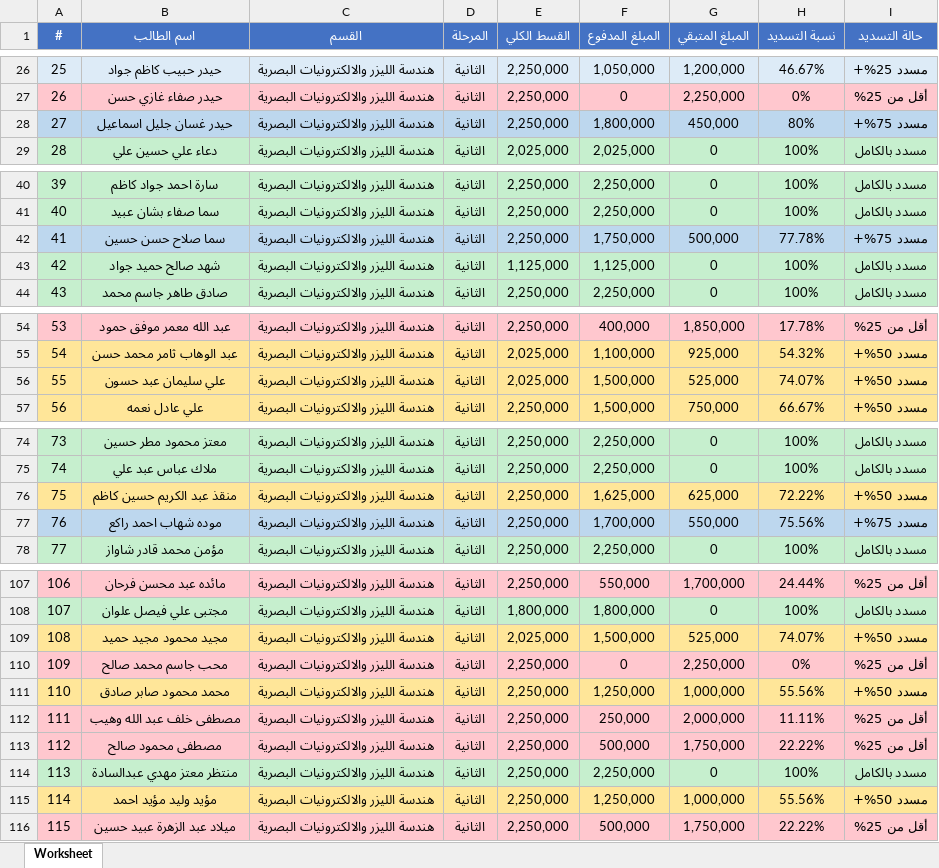
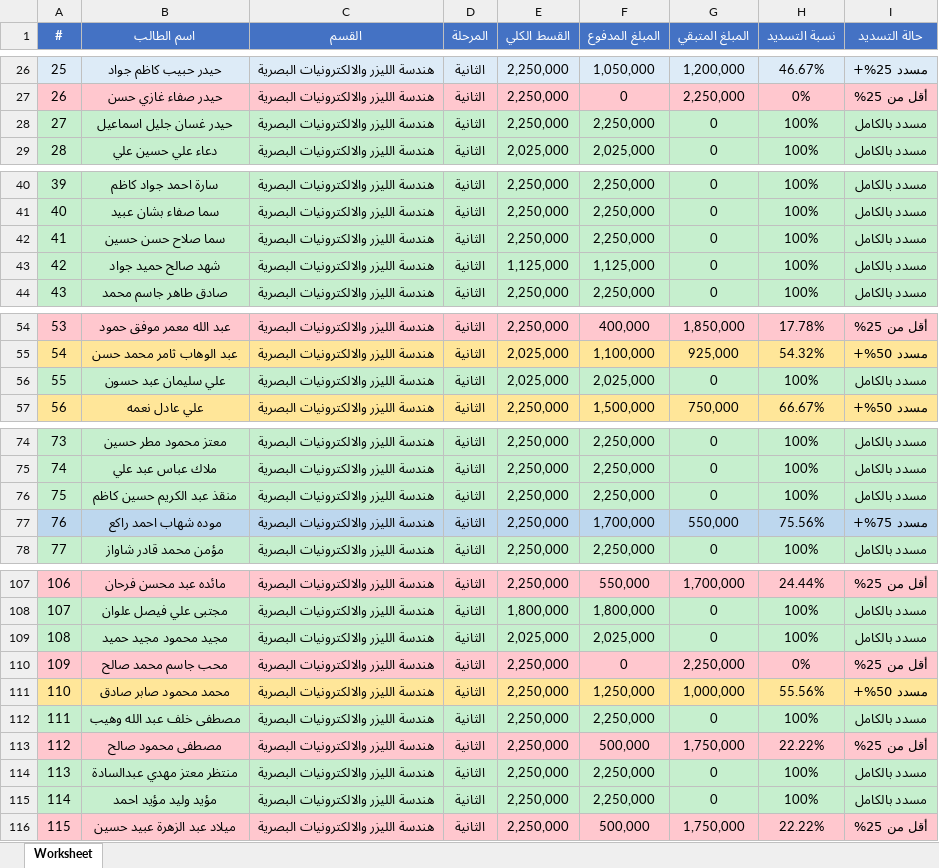
Before and after one commit to AhmedAldulaimi96/student-results, an Excel workbook: pay2.xlsx, sheet Worksheet, drawn as a sheet; only a part is shown, gaps mark what is left out; values as stored, in another font and other column widths than the file's, no borders; the diff covers the shown part only; the diff names each change by its address in the sheet, - before the commit and + after, or states it on an @@ line.

```diff
--- a/pay2.xlsx (sheet Worksheet)
+++ b/pay2.xlsx (sheet Worksheet)
-A28:I28 fill: #BDD7EE
+A28:I28 fill: #C6EFCE
-F28 (المبلغ المدفوع): 1,800,000
+F28 (المبلغ المدفوع): 2,250,000
-G28 (المبلغ المتبقي): 450,000
+G28 (المبلغ المتبقي): 0
-H28 (نسبة التسديد): 80%
+H28 (نسبة التسديد): 100%
-I28 (حالة التسديد): مسدد 75%+
+I28 (حالة التسديد): مسدد بالكامل
-A42:I42 fill: #BDD7EE
+A42:I42 fill: #C6EFCE
-F42 (المبلغ المدفوع): 1,750,000
+F42 (المبلغ المدفوع): 2,250,000
-G42 (المبلغ المتبقي): 500,000
+G42 (المبلغ المتبقي): 0
-H42 (نسبة التسديد): 77.78%
+H42 (نسبة التسديد): 100%
-I42 (حالة التسديد): مسدد 75%+
+I42 (حالة التسديد): مسدد بالكامل
-A56:I56 fill: #FFE699
+A56:I56 fill: #C6EFCE
-F56 (المبلغ المدفوع): 1,500,000
+F56 (المبلغ المدفوع): 2,025,000
-G56 (المبلغ المتبقي): 525,000
+G56 (المبلغ المتبقي): 0
-H56 (نسبة التسديد): 74.07%
+H56 (نسبة التسديد): 100%
-I56 (حالة التسديد): مسدد 50%+
+I56 (حالة التسديد): مسدد بالكامل
-A76:I76 fill: #FFE699
+A76:I76 fill: #C6EFCE
-F76 (المبلغ المدفوع): 1,625,000
+F76 (المبلغ المدفوع): 2,250,000
-G76 (المبلغ المتبقي): 625,000
+G76 (المبلغ المتبقي): 0
-H76 (نسبة التسديد): 72.22%
+H76 (نسبة التسديد): 100%
-I76 (حالة التسديد): مسدد 50%+
+I76 (حالة التسديد): مسدد بالكامل
-A109:I109 fill: #FFE699
+A109:I109 fill: #C6EFCE
-F109 (المبلغ المدفوع): 1,500,000
+F109 (المبلغ المدفوع): 2,025,000
-G109 (المبلغ المتبقي): 525,000
+G109 (المبلغ المتبقي): 0
-H109 (نسبة التسديد): 74.07%
+H109 (نسبة التسديد): 100%
-I109 (حالة التسديد): مسدد 50%+
+I109 (حالة التسديد): مسدد بالكامل
-A112:I112 fill: #FFC7CE
+A112:I112 fill: #C6EFCE
-F112 (المبلغ المدفوع): 250,000
+F112 (المبلغ المدفوع): 2,250,000
-G112 (المبلغ المتبقي): 2,000,000
+G112 (المبلغ المتبقي): 0
-H112 (نسبة التسديد): 11.11%
+H112 (نسبة التسديد): 100%
-I112 (حالة التسديد): أقل من 25%
+I112 (حالة التسديد): مسدد بالكامل
-A115:I115 fill: #FFE699
+A115:I115 fill: #C6EFCE
-F115 (المبلغ المدفوع): 1,250,000
+F115 (المبلغ المدفوع): 2,250,000
-G115 (المبلغ المتبقي): 1,000,000
+G115 (المبلغ المتبقي): 0
-H115 (نسبة التسديد): 55.56%
+H115 (نسبة التسديد): 100%
-I115 (حالة التسديد): مسدد 50%+
+I115 (حالة التسديد): مسدد بالكامل
```
Also changed, not shown: 4 edited cells and cell formats elsewhere in this sheet, pay3.xlsx.
